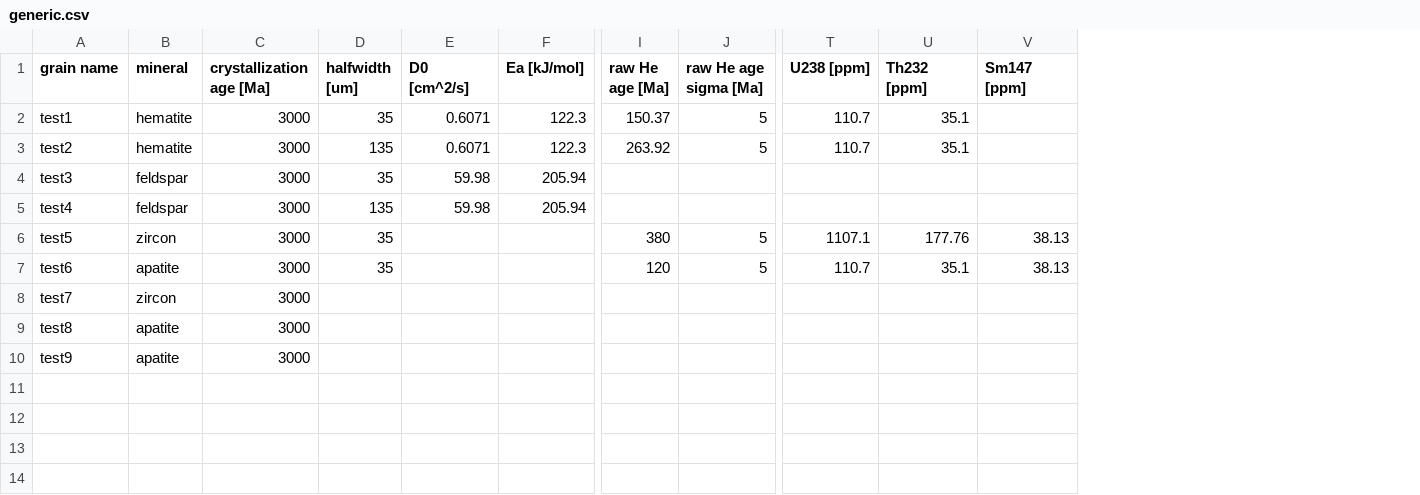
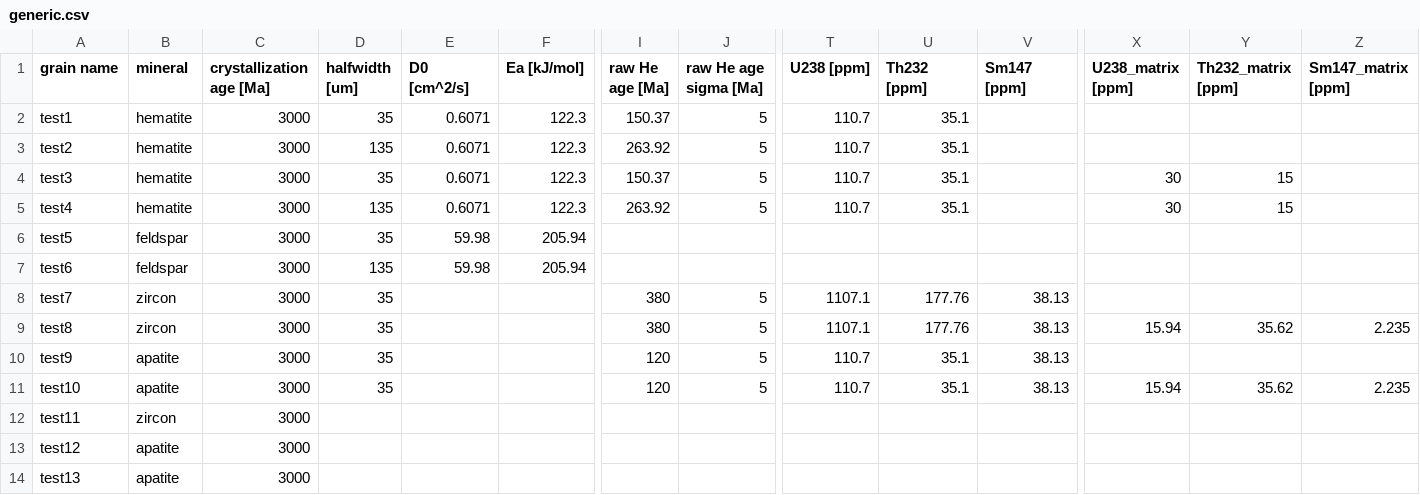
Before and after one commit to OpenThermochronology/Thermochron.jl, a CSV file: examples/generic.csv, drawn as a sheet; only a part is shown, gaps mark what is left out; addresses are those after the commit; rows hold the shown columns only; the diff names each change by its address in the sheet, - before the commit and + after, or states it on an @@ line.

```diff
--- a/examples/generic.csv
+++ b/examples/generic.csv
+column X (U238_matrix [ppm]), empty
+column Y (Th232_matrix [ppm]), empty
+column Z (Sm147_matrix [ppm]), empty
+row 4: test3 | hematite | 3000 | 35 | 0.6071 | 122.3 | 150.37 | 5 | 110.7 | 35.1 |  | 30 | 15
+row 5: test4 | hematite | 3000 | 135 | 0.6071 | 122.3 | 263.92 | 5 | 110.7 | 35.1 |  | 30 | 15
-A6 (grain name): test3
+A6 (grain name): test5
-A7 (grain name): test4
+A7 (grain name): test6
-A8 (grain name): test5
+A8 (grain name): test7
+row 9: test8 | zircon | 3000 | 35 |  |  | 380 | 5 | 1107.1 | 177.76 | 38.13 | 15.94 | 35.62 | 2.235
-A10 (grain name): test6
+A10 (grain name): test9
+row 11: test10 | apatite | 3000 | 35 |  |  | 120 | 5 | 110.7 | 35.1 | 38.13 | 15.94 | 35.62 | 2.235
-A12 (grain name): test7
+A12 (grain name): test11
-A13 (grain name): test8
+A13 (grain name): test12
-A14 (grain name): test9
+A14 (grain name): test13
```
Also changed, not shown: 2 other files.
